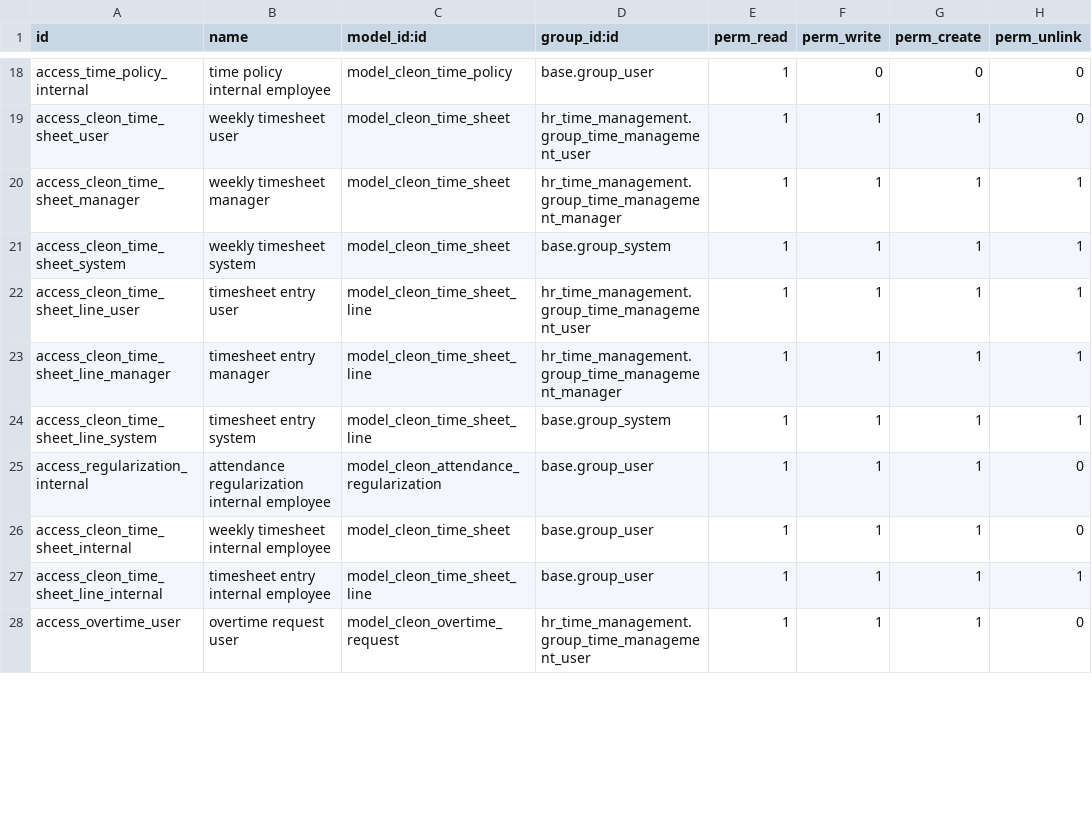
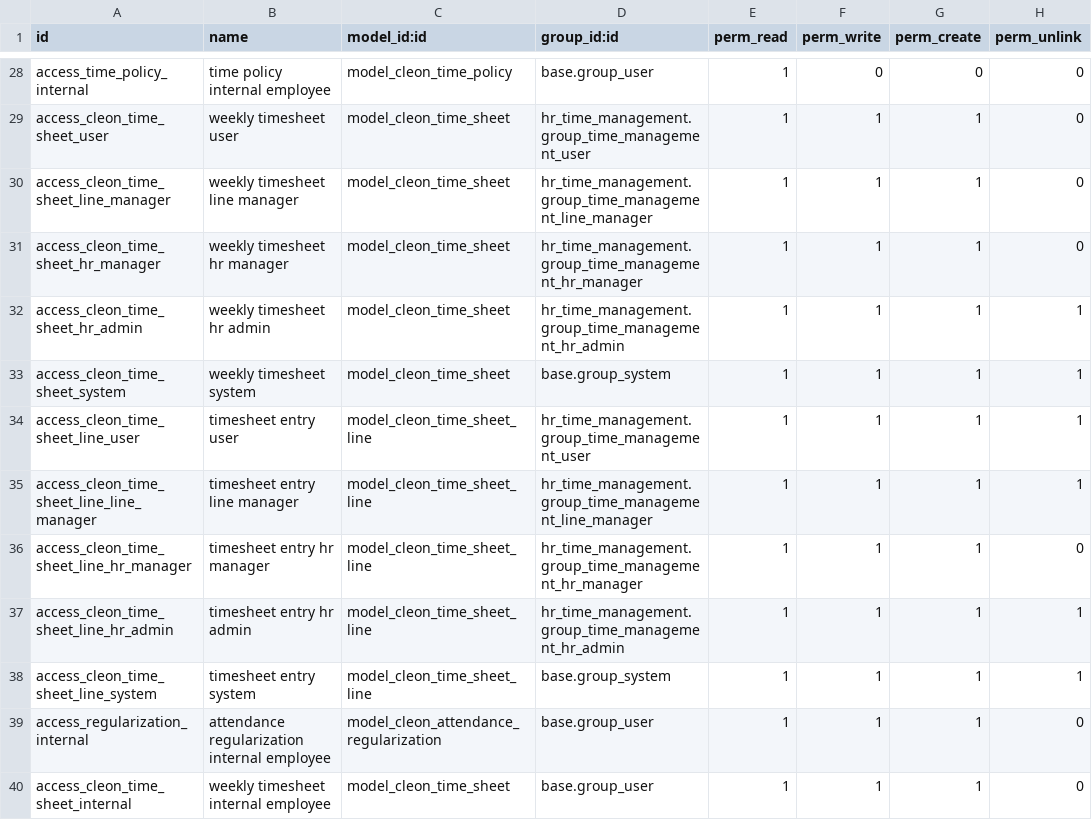
Before and after one commit to madux/white_clone, a CSV file: hr_time_management/security/ir.model.access.csv, drawn as a sheet; only a part is shown, gaps mark what is left out; the shorter side is filled out with more unchanged rows; the diff covers the shown part only.

Commit message:
[IMP] Roles, Access Scopes, Security Rules & Capability Registry [IMP] Timesheet Source-of-Truth Consolidation

```diff
--- a/hr_time_management/security/ir.model.access.csv
+++ b/hr_time_management/security/ir.model.access.csv
@@ -19,6 +29,10 @@ access_time_policy_internal,time policy internal employee,model_cleon_time_polic
 access_cleon_time_sheet_user,weekly timesheet user,model_cleon_time_sheet,hr_time_management.group_time_management_user,1,1,1,0
-access_cleon_time_sheet_manager,weekly timesheet manager,model_cleon_time_sheet,hr_time_management.group_time_management_manager,1,1,1,1
+access_cleon_time_sheet_line_manager,weekly timesheet line manager,model_cleon_time_sheet,hr_time_management.group_time_management_line_manager,1,1,1,0
+access_cleon_time_sheet_hr_manager,weekly timesheet hr manager,model_cleon_time_sheet,hr_time_management.group_time_management_hr_manager,1,1,1,0
+access_cleon_time_sheet_hr_admin,weekly timesheet hr admin,model_cleon_time_sheet,hr_time_management.group_time_management_hr_admin,1,1,1,1
 access_cleon_time_sheet_system,weekly timesheet system,model_cleon_time_sheet,base.group_system,1,1,1,1
 access_cleon_time_sheet_line_user,timesheet entry user,model_cleon_time_sheet_line,hr_time_management.group_time_management_user,1,1,1,1
-access_cleon_time_sheet_line_manager,timesheet entry manager,model_cleon_time_sheet_line,hr_time_management.group_time_management_manager,1,1,1,1
+access_cleon_time_sheet_line_line_manager,timesheet entry line manager,model_cleon_time_sheet_line,hr_time_management.group_time_management_line_manager,1,1,1,1
+access_cleon_time_sheet_line_hr_manager,timesheet entry hr manager,model_cleon_time_sheet_line,hr_time_management.group_time_management_hr_manager,1,1,1,0
+access_cleon_time_sheet_line_hr_admin,timesheet entry hr admin,model_cleon_time_sheet_line,hr_time_management.group_time_management_hr_admin,1,1,1,1
 access_cleon_time_sheet_line_system,timesheet entry system,model_cleon_time_sheet_line,base.group_system,1,1,1,1
```
Also changed, not shown: 12 added rows and 18 edited cells elsewhere in this file, 8 other files.
